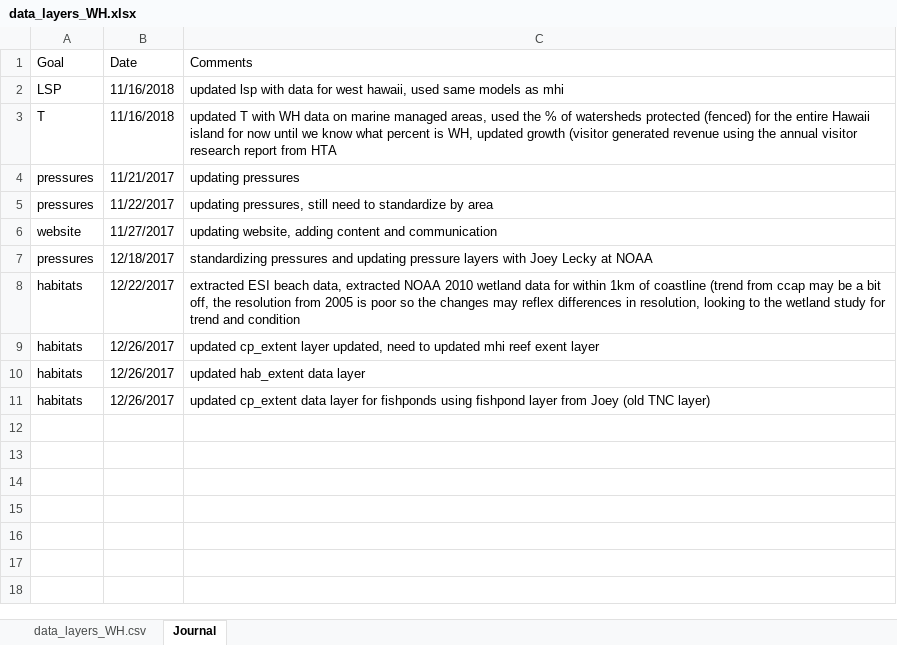
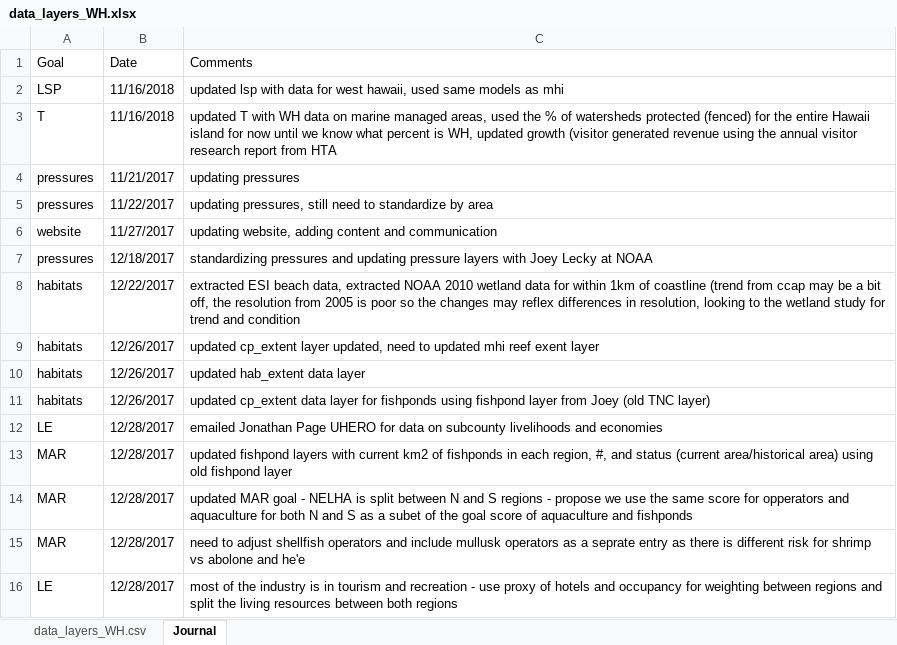
Before and after one commit to OHI-Science/whi, an Excel workbook: prep_whi/data_layers_WH.xlsx, sheet Journal, drawn as a sheet; values as stored, in another font and other column widths than the file's, no borders; the diff names each change by its address in the sheet, - before the commit and + after, or states it on an @@ line.

Commit message:
updated mar data layers for West Hawaii

```diff
--- a/prep_whi/data_layers_WH.xlsx (sheet Journal)
+++ b/prep_whi/data_layers_WH.xlsx (sheet Journal)
+row 12: LE | 12/28/2017 | emailed Jonathan Page UHERO for data on subcounty livelihoods and economies
+row 13: MAR | 12/28/2017 | updated fishpond layers with current km2 of fishponds in each region, #, and status (current area/historical area) using old fishpond layer
+row 14: MAR | 12/28/2017 | updated MAR goal - NELHA is split between N and S regions - propose we use the same score for opperators and aquaculture for both N and S as a subet of the goal score of aquaculture and fishponds
+row 15: MAR | 12/28/2017 | need to adjust shellfish operators and include mullusk operators as a seprate entry as there is different risk for shrimp vs abolone and he'e
+row 16: LE | 12/28/2017 | most of the industry is in tourism and recreation - use proxy of hotels and occupancy for weighting between regions and split the living resources between both regions
```
Also changed, not shown: 3 other files.
